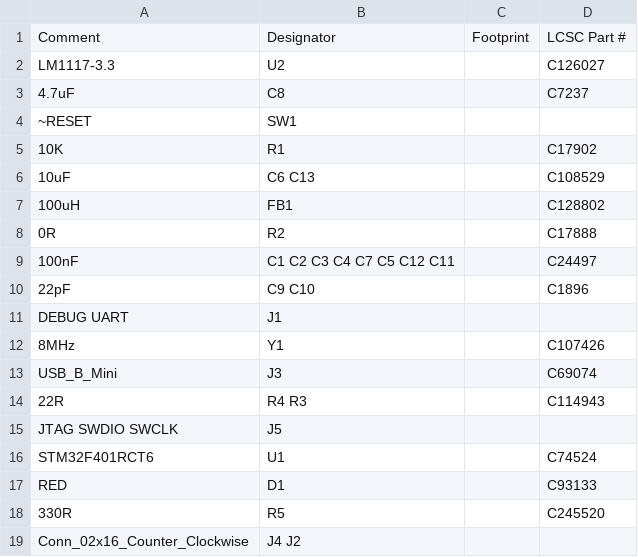
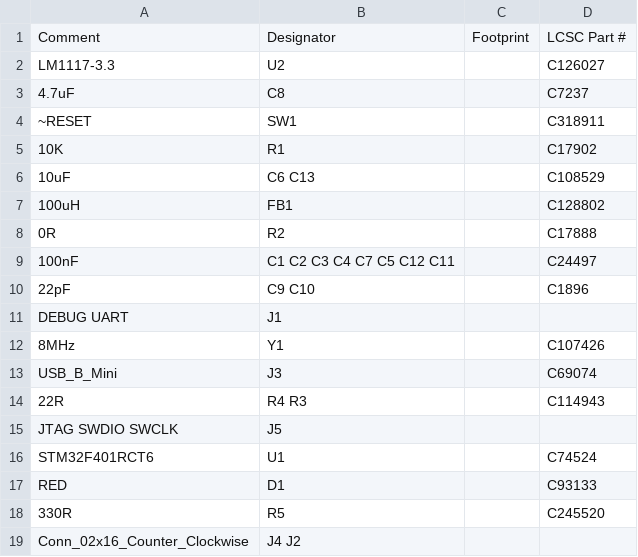
Before and after one commit to gianlucarenzi/STM32F4XX, a CSV file: STM32F401/STM32F4XX_bom_jlc.csv, drawn as a sheet.

```diff
--- a/STM32F401/STM32F4XX_bom_jlc.csv
+++ b/STM32F401/STM32F4XX_bom_jlc.csv
@@ -3,3 +3,3 @@
 "4.7uF","C8","","C7237 "
-"~RESET","SW1","",""
+"~RESET","SW1","","C318911"
 "10K","R1","","C17902"
```
Also changed, not shown: 3 other files.
